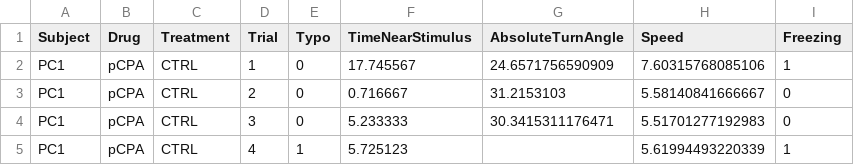
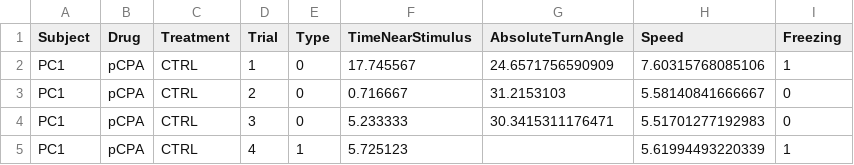
Before and after one commit to lanec-unifesspa/5-HT-CAS, a CSV file: orienting/orienting_pcpa_spatiotemporal.csv, drawn as a sheet; only a part is shown.

Commit message:
Update orienting_pcpa_spatiotemporal.csv
Typo correction

```diff
--- a/orienting/orienting_pcpa_spatiotemporal.csv
+++ b/orienting/orienting_pcpa_spatiotemporal.csv
@@ -1,2 +1,2 @@
-Subject,Drug,Treatment,Trial,Typo,TimeNearStimulus,AbsoluteTurnAngle,Speed,Freezing
+Subject,Drug,Treatment,Trial,Type,TimeNearStimulus,AbsoluteTurnAngle,Speed,Freezing
 PC1,pCPA,CTRL,1,0,17.745567,24.6571756590909,7.60315768085106,1
```
